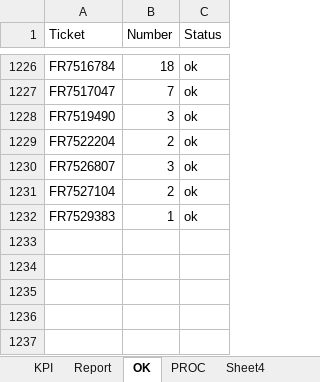
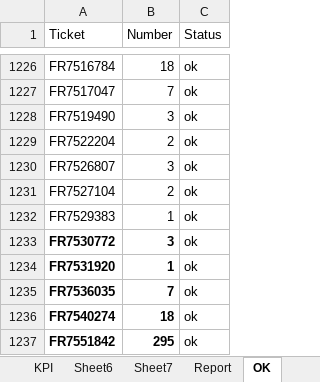
Before and after one commit to violencepierre/GCOH-Tickets-for-Processing, an Excel workbook: F3 2024 mappings.xlsx, sheet OK, drawn as a sheet; only a part is shown, gaps mark what is left out; values as stored, in another font and other column widths than the file's, no borders; conditional formats and table styles not drawn; the diff names each change by its address in the sheet, - before the commit and + after, or states it on an @@ line.

```diff
--- a/F3 2024 mappings.xlsx (sheet OK)
+++ b/F3 2024 mappings.xlsx (sheet OK)
+sheet tab: Sheet6
+sheet tab: Sheet7
+row 1233: FR7530772 | 3 | ok
+row 1234: FR7531920 | 1 | ok
+row 1235: FR7536035 | 7 | ok
+row 1236: FR7540274 | 18 | ok
+row 1237: FR7551842 | 295 | ok
```
Also changed, not shown: sheet PROC, sheet Report, sheet KPI, other sheet tabs, hidden cells, GCOH Resources/GCOHPost.xlsx, GCOH Structure.xlsx, 3 other files.
